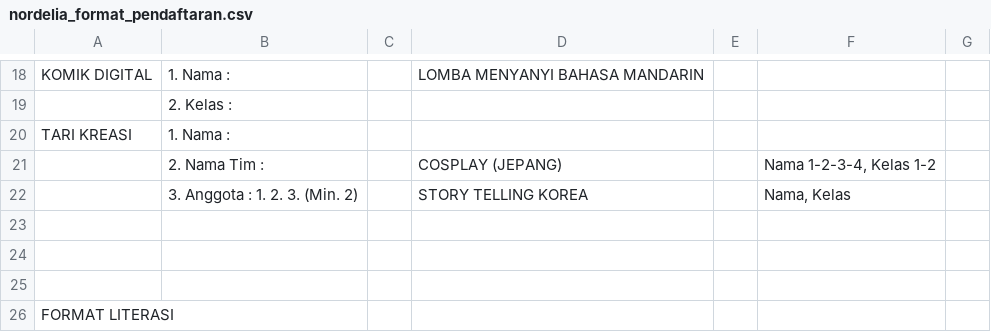
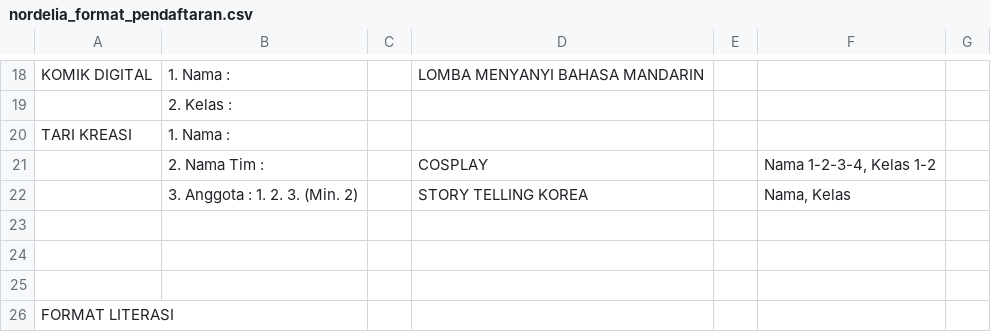
Before and after one commit to OSISSMAIGS/web-orvelion-prod, a CSV file: nordelia_format_pendaftaran.csv, drawn as a sheet; only a part is shown, gaps mark what is left out.

Commit message:
bhenerin jepang japan jepun cok

```diff
--- a/nordelia_format_pendaftaran.csv
+++ b/nordelia_format_pendaftaran.csv
@@ -20,3 +20,3 @@ KOMIK DIGITAL,1. Nama :,,LOMBA MENYANYI BAHASA MANDARIN,,,
 TARI KREASI,1. Nama :,,,,,
-,2. Nama Tim :,,COSPLAY (JEPANG),,"Nama 1-2-3-4, Kelas 1-2 ",
+,2. Nama Tim :,,COSPLAY,,"Nama 1-2-3-4, Kelas 1-2 ",
 ,3. Anggota : 1.  2.  3. (Min. 2),,STORY TELLING KOREA,,"Nama, Kelas",
```
Also changed, not shown: 1 other file.
